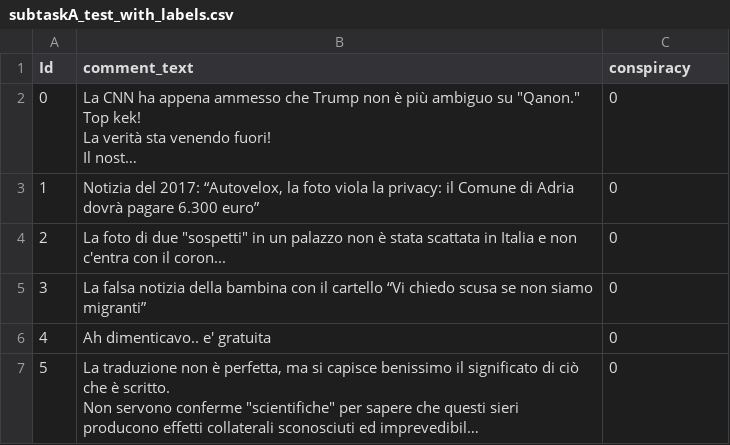
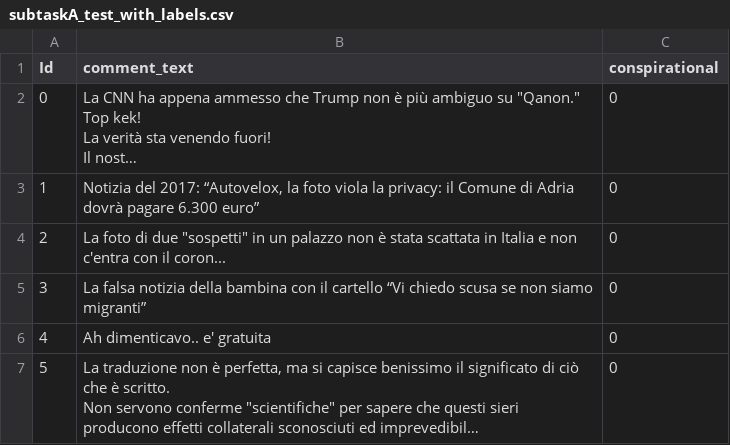
Before and after one commit to nicolasfara/biss-llm-final-exam, a CSV file: data/acti-a/subtaskA_test_with_labels.csv, drawn as a sheet; only a part is shown; long unchanged cells end in …; the diff names each change by its address in the sheet, - before the commit and + after, or states it on an @@ line.

Commit message:
fix wrong column name in test dataset

```diff
--- a/data/acti-a/subtaskA_test_with_labels.csv
+++ b/data/acti-a/subtaskA_test_with_labels.csv
-C1: conspiracy
+C1: conspirational
```
